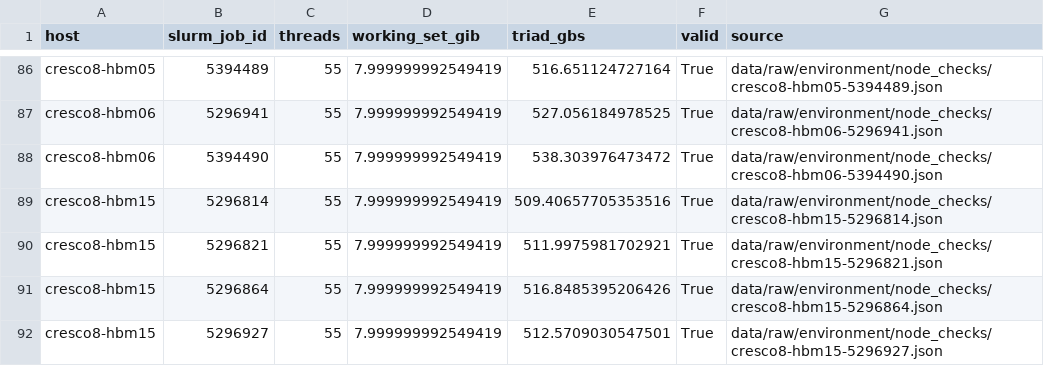
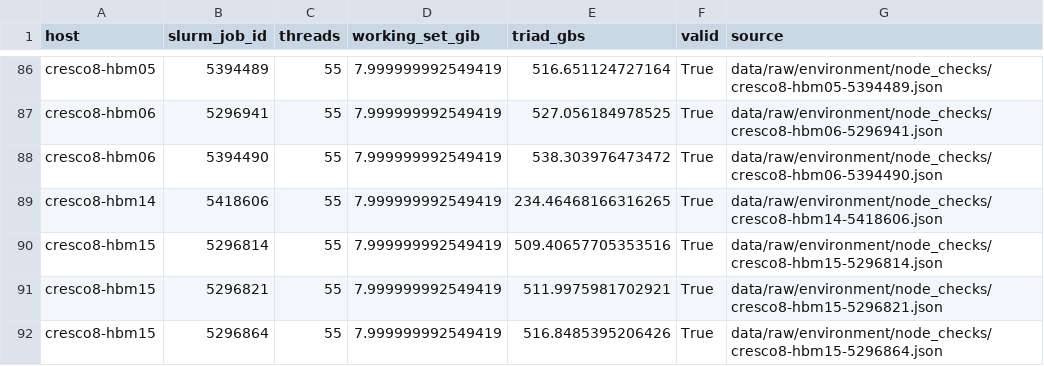
Before and after one commit to struggling-student/llm-backend-analysis, a CSV file: data/processed/node_checks.csv, drawn as a sheet; only a part is shown, gaps mark what is left out; the shorter side is filled out with more unchanged rows.

```diff
--- a/data/processed/node_checks.csv
+++ b/data/processed/node_checks.csv
@@ -88,2 +88,3 @@ cresco8-hbm06,5296941,55,7.999999992549419,527.056184978525,True,data/raw/enviro
 cresco8-hbm06,5394490,55,7.999999992549419,538.303976473472,True,data/raw/environment/node_checks/cresco8-hbm06-5394490.json
+cresco8-hbm14,5418606,55,7.999999992549419,234.46468166316265,True,data/raw/environment/node_checks/cresco8-hbm14-5418606.json
 cresco8-hbm15,5296814,55,7.999999992549419,509.40657705353516,True,data/raw/environment/node_checks/cresco8-hbm15-5296814.json
```
Also changed, not shown: data/processed/online_sweeps.csv, 14 other files.
